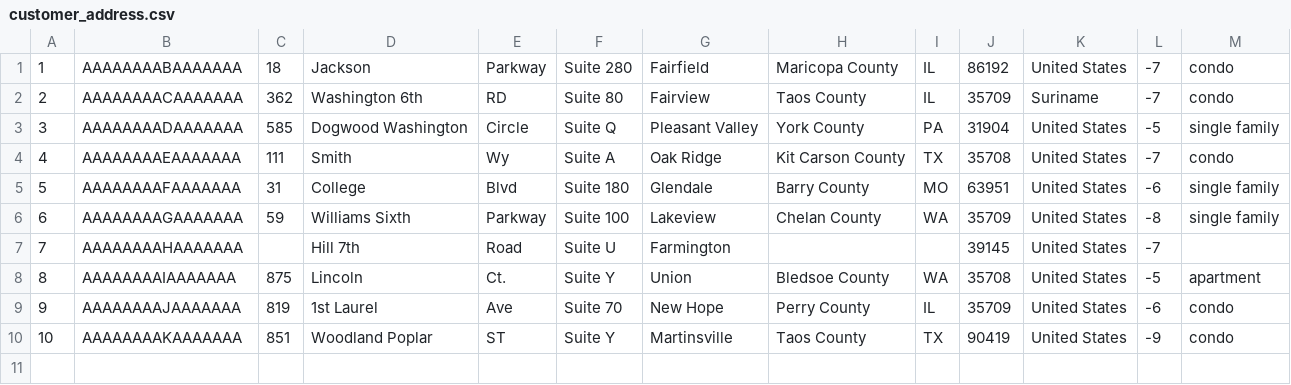
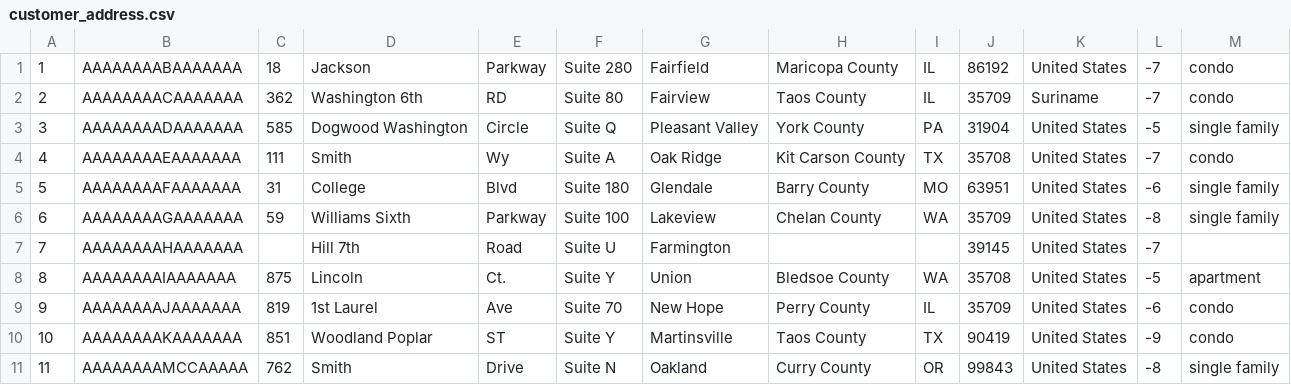
Before and after one commit to shivajah/VTree-VLDB2026, a CSV file: asterixdb/asterix-app/data/tpcds/customer_address.csv, drawn as a sheet.

```diff
--- a/asterixdb/asterix-app/data/tpcds/customer_address.csv
+++ b/asterixdb/asterix-app/data/tpcds/customer_address.csv
@@ -10 +10,2 @@
 10|AAAAAAAAKAAAAAAA|851|Woodland Poplar|ST|Suite Y|Martinsville|Taos County|TX|90419|United States|-9|condo|
+11|AAAAAAAAMCCAAAAA|762|Smith |Drive|Suite N|Oakland|Curry County|OR|99843|United States|-8|single family|
```
Also changed, not shown: asterixdb/asterix-app/data/tpcds/date_dim.csv, asterixdb/asterix-app/data/tpcds/item.csv, 29 other files.
